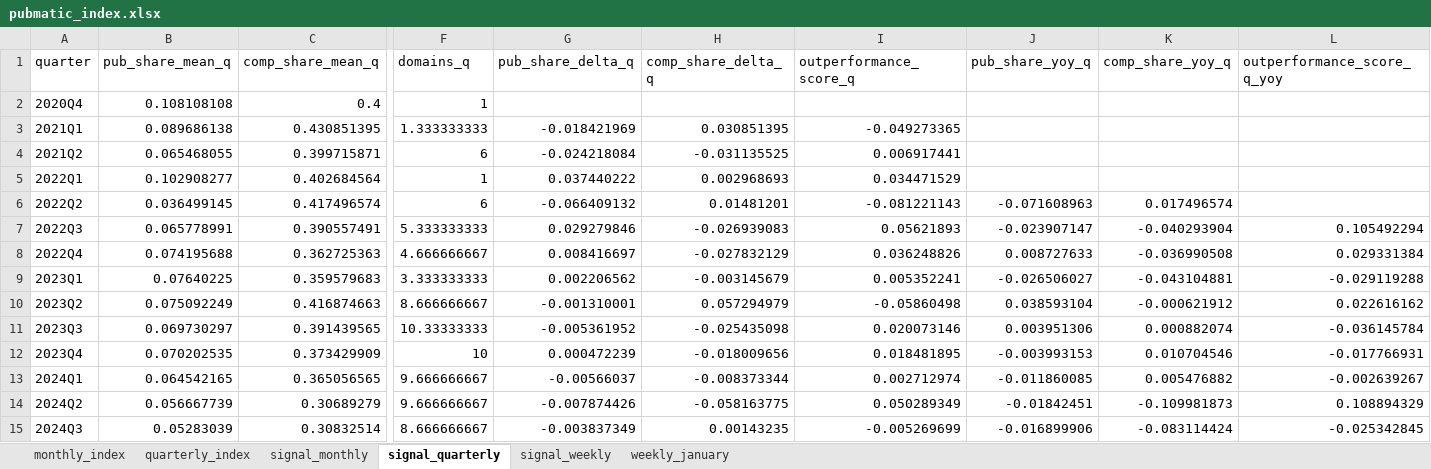
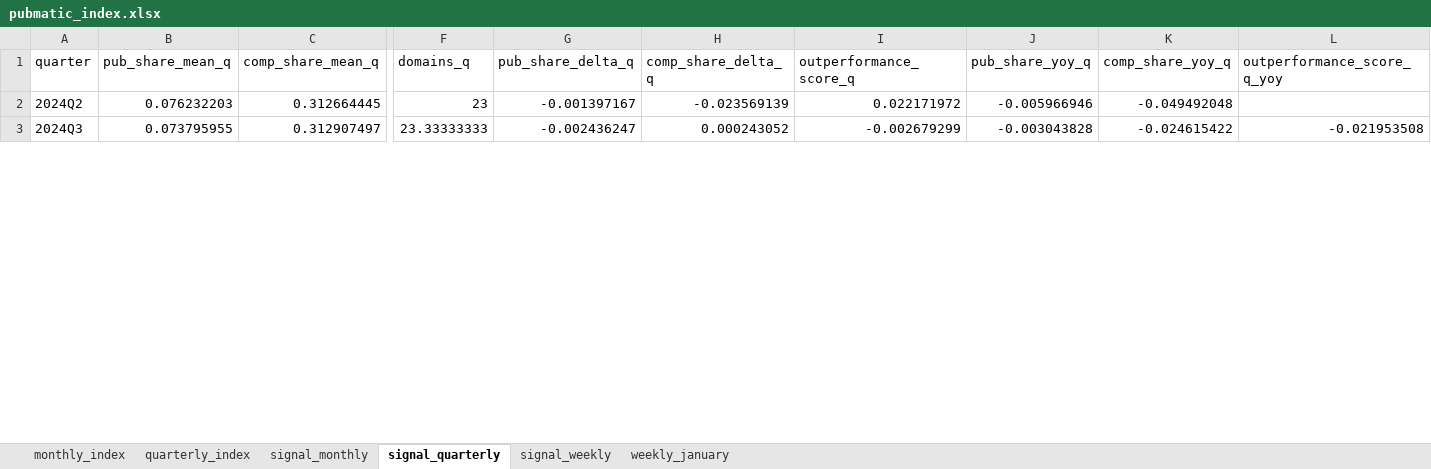
Before and after one commit to carlosmartinsgomes/rss-feeds, an Excel workbook: pubmatic_index.xlsx, sheet signal_quarterly, drawn as a sheet; only a part is shown, gaps mark what is left out; values as stored, in another font and other column widths than the file's, no borders; removed rows and columns are numbered as before the commit, all else as after; rows hold the shown columns only; the diff covers the shown part only; the diff names each change by its address in the sheet, - before the commit and + after, or states it on an @@ line.

```diff
--- a/pubmatic_index.xlsx (sheet signal_quarterly)
+++ b/pubmatic_index.xlsx (sheet signal_quarterly)
-row 2: 2020Q4 | 0.108108108 | 0.4 | 1
-row 3: 2021Q1 | 0.089686138 | 0.430851395 | 1.333333333 | -0.018421969 | 0.030851395 | -0.049273365
-row 4: 2021Q2 | 0.065468055 | 0.399715871 | 6 | -0.024218084 | -0.031135525 | 0.006917441
-row 5: 2022Q1 | 0.102908277 | 0.402684564 | 1 | 0.037440222 | 0.002968693 | 0.034471529
-row 6: 2022Q2 | 0.036499145 | 0.417496574 | 6 | -0.066409132 | 0.01481201 | -0.081221143 | -0.071608963 | 0.017496574
-row 7: 2022Q3 | 0.065778991 | 0.390557491 | 5.333333333 | 0.029279846 | -0.026939083 | 0.05621893 | -0.023907147 | -0.040293904 | 0.105492294
-row 8: 2022Q4 | 0.074195688 | 0.362725363 | 4.666666667 | 0.008416697 | -0.027832129 | 0.036248826 | 0.008727633 | -0.036990508 | 0.029331384
-row 9: 2023Q1 | 0.07640225 | 0.359579683 | 3.333333333 | 0.002206562 | -0.003145679 | 0.005352241 | -0.026506027 | -0.043104881 | -0.029119288
-row 10: 2023Q2 | 0.075092249 | 0.416874663 | 8.666666667 | -0.001310001 | 0.057294979 | -0.05860498 | 0.038593104 | -0.000621912 | 0.022616162
-row 11: 2023Q3 | 0.069730297 | 0.391439565 | 10.33333333 | -0.005361952 | -0.025435098 | 0.020073146 | 0.003951306 | 0.000882074 | -0.036145784
-row 12: 2023Q4 | 0.070202535 | 0.373429909 | 10 | 0.000472239 | -0.018009656 | 0.018481895 | -0.003993153 | 0.010704546 | -0.017766931
-row 13: 2024Q1 | 0.064542165 | 0.365056565 | 9.666666667 | -0.00566037 | -0.008373344 | 0.002712974 | -0.011860085 | 0.005476882 | -0.002639267
-B2 (pub_share_mean_q): 0.056667739
+B2 (pub_share_mean_q): 0.076232203
-C2 (comp_share_mean_q): 0.30689279
+C2 (comp_share_mean_q): 0.312664445
-F2 (domains_q): 9.666666667
+F2 (domains_q): 23
-G2 (pub_share_delta_q): -0.007874426
+G2 (pub_share_delta_q): -0.001397167
-H2 (comp_share_delta_q): -0.058163775
+H2 (comp_share_delta_q): -0.023569139
-I2 (outperformance_score_q): 0.050289349
+I2 (outperformance_score_q): 0.022171972
-J2 (pub_share_yoy_q): -0.01842451
+J2 (pub_share_yoy_q): -0.005966946
-K2 (comp_share_yoy_q): -0.109981873
+K2 (comp_share_yoy_q): -0.049492048
-L2 (outperformance_score_q_yoy): 0.108894329
+L2 (outperformance_score_q_yoy): (empty)
-B3 (pub_share_mean_q): 0.05283039
+B3 (pub_share_mean_q): 0.073795955
-C3 (comp_share_mean_q): 0.30832514
+C3 (comp_share_mean_q): 0.312907497
-F3 (domains_q): 8.666666667
+F3 (domains_q): 23.33333333
-G3 (pub_share_delta_q): -0.003837349
+G3 (pub_share_delta_q): -0.002436247
-H3 (comp_share_delta_q): 0.00143235
+H3 (comp_share_delta_q): 0.000243052
-I3 (outperformance_score_q): -0.005269699
+I3 (outperformance_score_q): -0.002679299
-J3 (pub_share_yoy_q): -0.016899906
+J3 (pub_share_yoy_q): -0.003043828
-K3 (comp_share_yoy_q): -0.083114424
+K3 (comp_share_yoy_q): -0.024615422
-L3 (outperformance_score_q_yoy): -0.025342845
+L3 (outperformance_score_q_yoy): -0.021953508
```
Also changed, not shown: 61 edited cells elsewhere in this sheet, sheet signal_monthly, sheet monthly_index, sheet quarterly_index.
